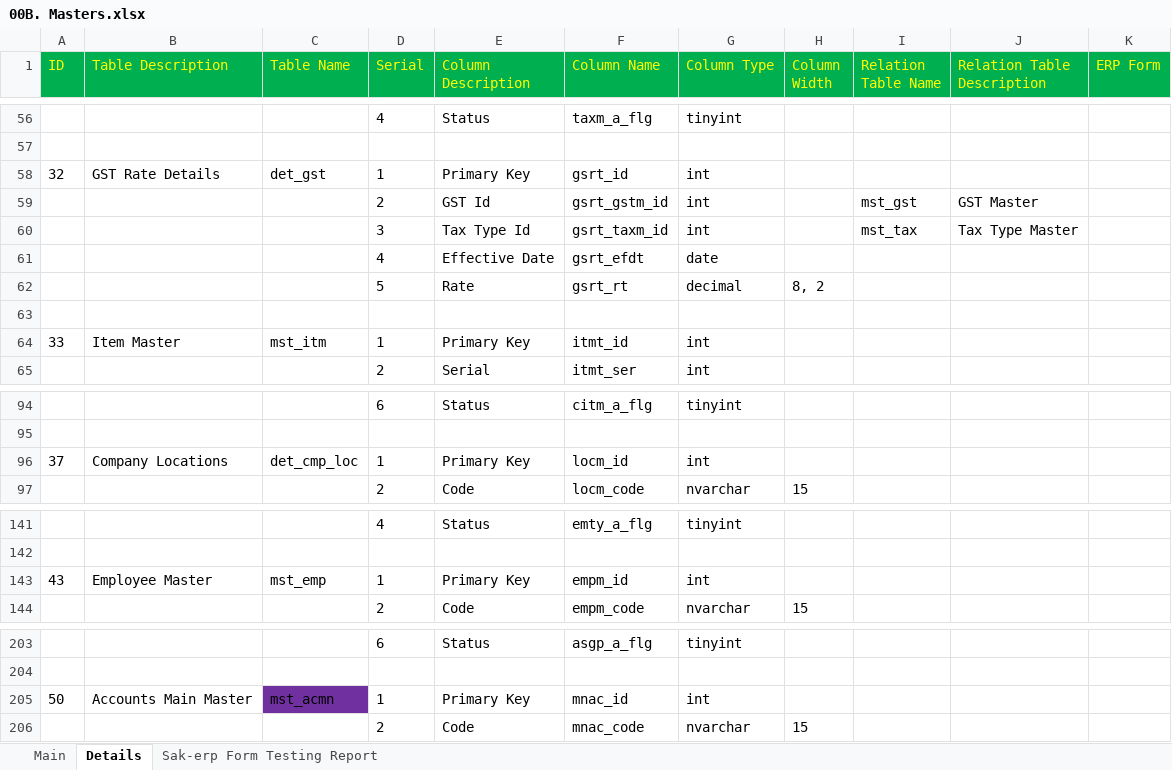
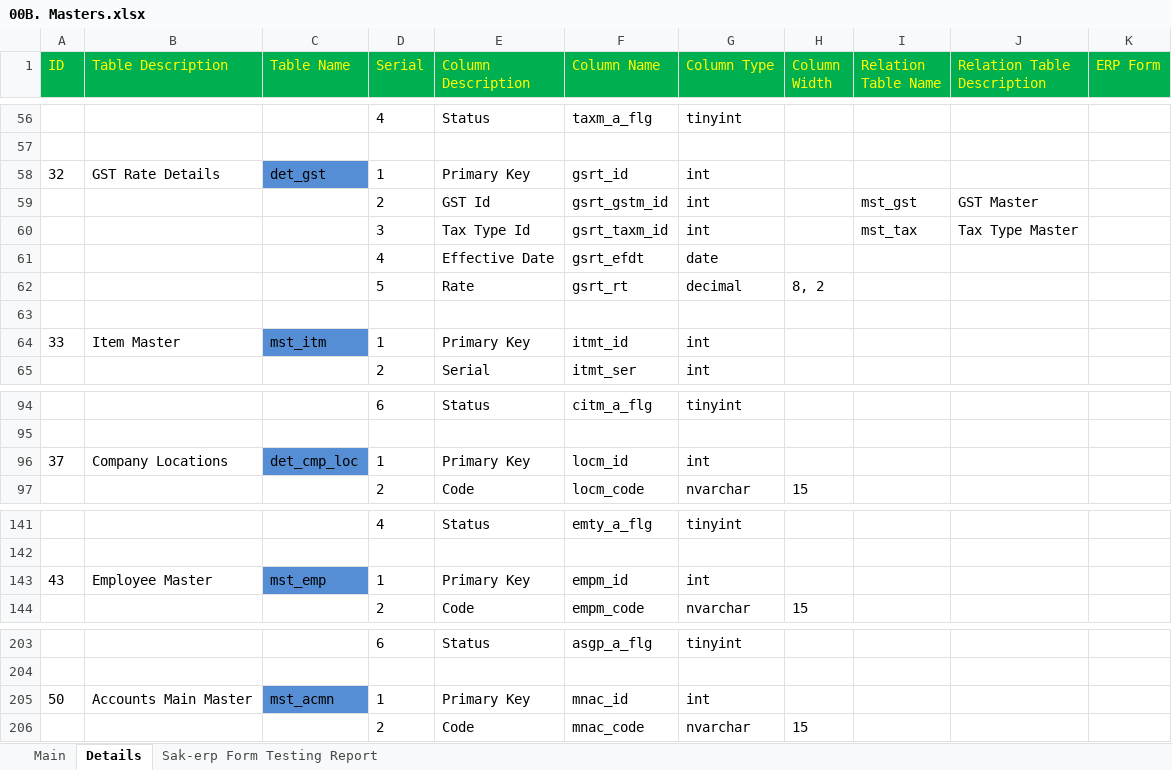
Before and after one commit to sunilocean/sak_erp, an Excel workbook: db_structure/00B. Masters.xlsx, sheet Details, drawn as a sheet; only a part is shown, gaps mark what is left out; values as stored, in another font and other column widths than the file's, no borders; the diff covers the shown part only; the diff names each change by its address in the sheet, - before the commit and + after, or states it on an @@ line.

```diff
--- a/db_structure/00B. Masters.xlsx (sheet Details)
+++ b/db_structure/00B. Masters.xlsx (sheet Details)
-C58 fill: none
+C58 fill: #558ED5
-C64 fill: none
+C64 fill: #558ED5
-C96 fill: none
+C96 fill: #558ED5
-C143 fill: none
+C143 fill: #558ED5
-C205 fill: #7030A0
+C205 fill: #558ED5
```
Also changed, not shown: cell formats elsewhere in this sheet, sheet Sak-erp Form Testing Report.
